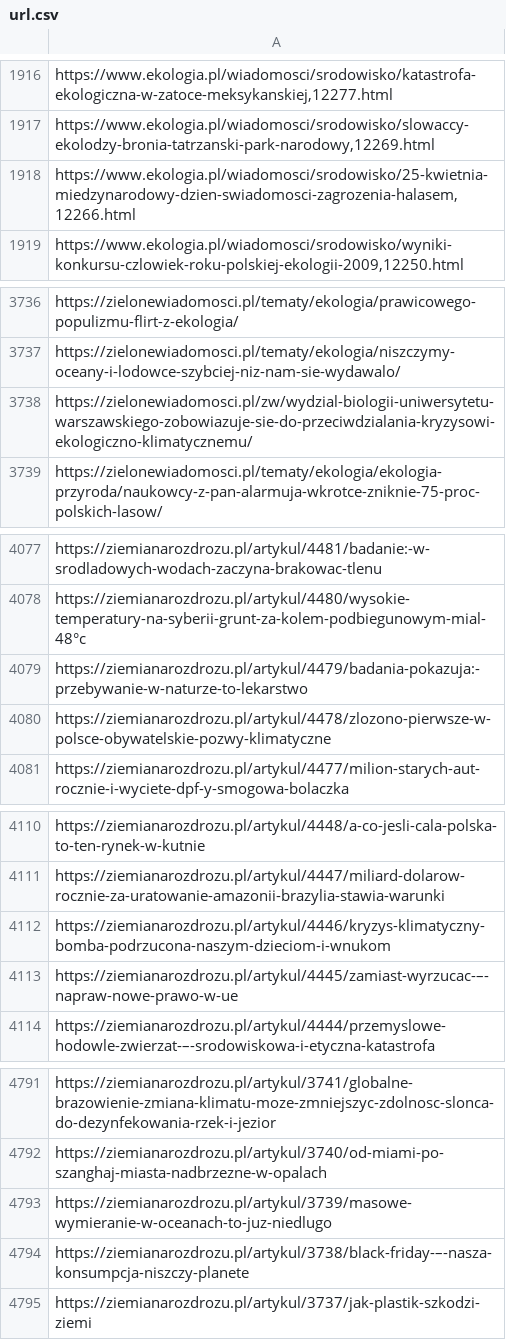
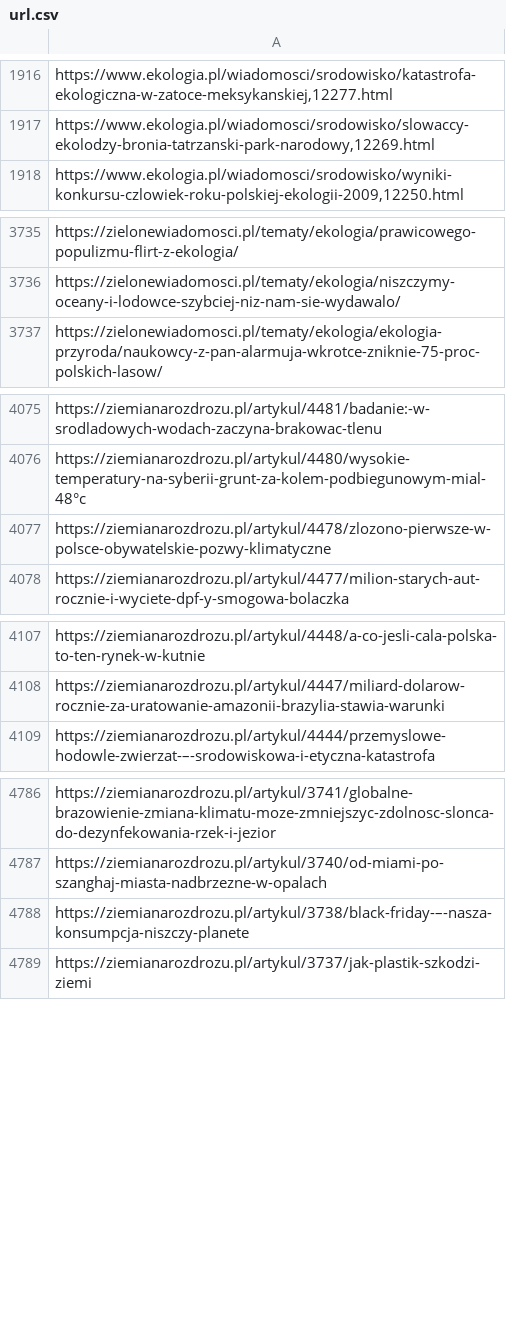
Before and after one commit to weronikabielawa/article-recommender, a CSV file: data/preprocessed_data/url.csv, drawn as a sheet; only a part is shown, gaps mark what is left out; the diff covers the shown part only; the diff names each change by its address in the sheet, - before the commit and + after, or states it on an @@ line.

Commit message:
add lemmatization to preprocessed data

```diff
--- a/data/preprocessed_data/url.csv
+++ b/data/preprocessed_data/url.csv
-row 1918: https://www.ekologia.pl/wiadomosci/srodowisko/25-kwietnia-miedzynarodowy-dzien-swiadomosci-zagrozenia-halasem,12266.html
-row 3738: https://zielonewiadomosci.pl/zw/wydzial-biologii-uniwersytetu-warszawskiego-zobowiazuje-sie-do-przeciwdzialania-kryzysowi-ekologiczno-klimatycznemu/
-row 4079: https://ziemianarozdrozu.pl/artykul/4479/badania-pokazuja:-przebywanie-w-naturze-to-lekarstwo
-row 4112: https://ziemianarozdrozu.pl/artykul/4446/kryzys-klimatyczny-bomba-podrzucona-naszym-dzieciom-i-wnukom
-row 4113: https://ziemianarozdrozu.pl/artykul/4445/zamiast-wyrzucac-–-napraw-nowe-prawo-w-ue
-row 4793: https://ziemianarozdrozu.pl/artykul/3739/masowe-wymieranie-w-oceanach-to-juz-niedlugo
```
Also changed, not shown: 3 removed rows elsewhere in this file, 1 other file.
